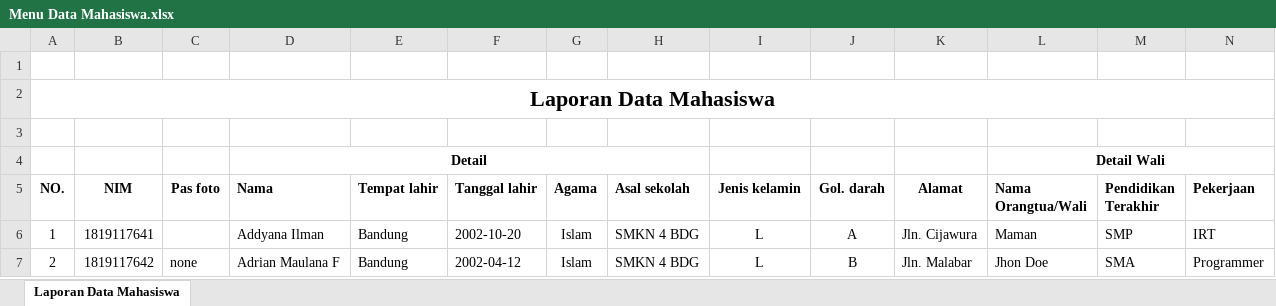
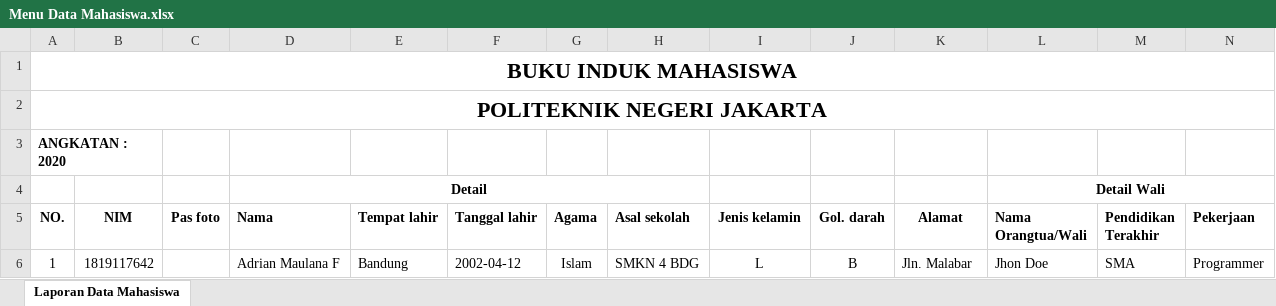
Before and after one commit to adriansatria/lara-kelulusan, an Excel workbook: Menu Data Mahasiswa.xlsx, sheet Laporan Data Mahasiswa, drawn as a sheet; only a part is shown; values as stored, in another font and other column widths than the file's, no borders; charts and pictures not drawn; removed rows and columns are numbered as before the commit, all else as after; rows hold the shown columns only; the diff names each change by its address in the sheet, - before the commit and + after, or states it on an @@ line.

```diff
--- a/Menu Data Mahasiswa.xlsx (sheet Laporan Data Mahasiswa)
+++ b/Menu Data Mahasiswa.xlsx (sheet Laporan Data Mahasiswa)
-A1 (NO.): (empty)
+A1 (NO.): BUKU INDUK MAHASISWA
+A1:O1 merged
-A2 (NO.): Laporan Data Mahasiswa
+A2 (NO.): POLITEKNIK NEGERI JAKARTA
-A3 (NO.): (empty)
+A3 (NO.): ANGKATAN : 2020
+A3:B3 merged
-row 6: 1 | 1819117641 |  | Addyana Ilman | Bandung | 2002-10-20 | Islam | SMKN 4 BDG | L | A | Jln. Cijawura | Maman | SMP | IRT
-A6 (NO.): 2
+A6 (NO.): 1
-C6 (Pas foto): none
+C6 (Pas foto): (empty)
```
Also changed, not shown: charts or pictures, 5 other files.
